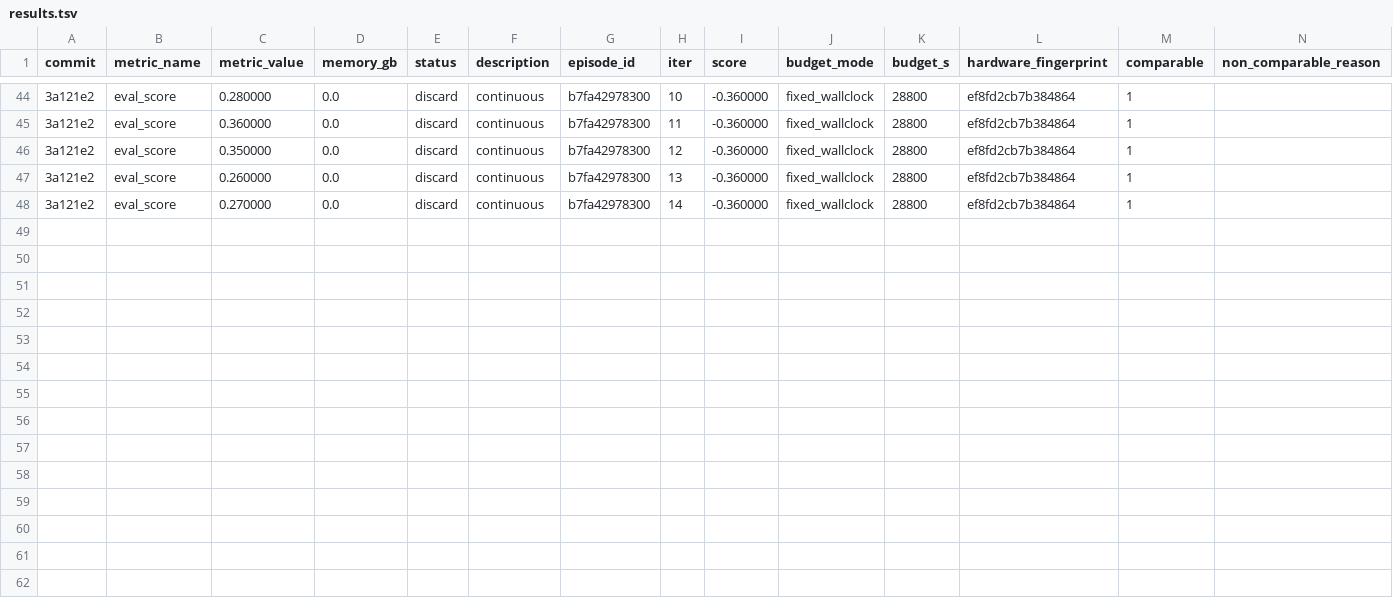
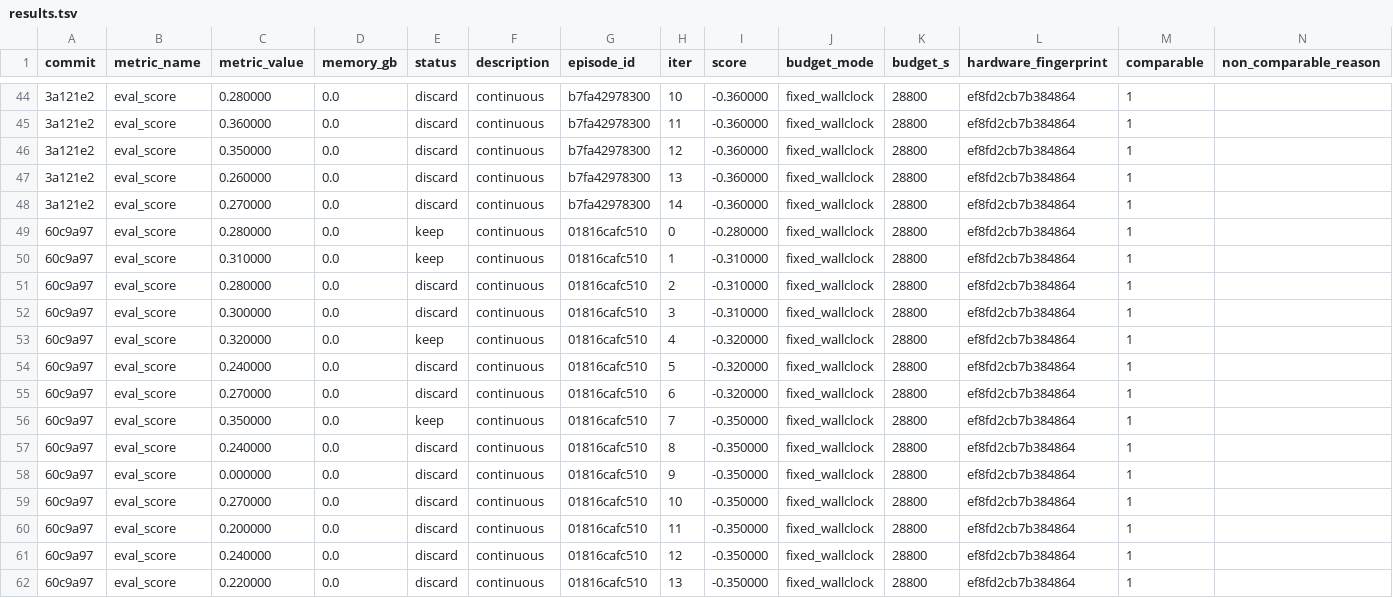
Before and after one commit to epappas/autoresearch-rl, a TSV file: artifacts/basilica-grpo/results.tsv, drawn as a sheet; only a part is shown, gaps mark what is left out; the diff names each change by its address in the sheet, - before the commit and + after, or states it on an @@ line.

Commit message:
data: add grid search comparison run (episode 01816caf)
13 grid iterations on Basilica A100. Best eval_score=0.35 at iter 7.
LLM policy reached 0.36 by iter 1 (4x faster convergence).
Also fix gpu_models to ["A100"] only for hardware comparability.

```diff
--- a/artifacts/basilica-grpo/results.tsv
+++ b/artifacts/basilica-grpo/results.tsv
+row 49: 60c9a97 | eval_score | 0.280000 | 0.0 | keep | continuous | 01816cafc510 | 0 | -0.280000 | fixed_wallclock | 28800 | ef8fd2cb7b384864 | 1
+row 50: 60c9a97 | eval_score | 0.310000 | 0.0 | keep | continuous | 01816cafc510 | 1 | -0.310000 | fixed_wallclock | 28800 | ef8fd2cb7b384864 | 1
+row 51: 60c9a97 | eval_score | 0.280000 | 0.0 | discard | continuous | 01816cafc510 | 2 | -0.310000 | fixed_wallclock | 28800 | ef8fd2cb7b384864 | 1
+row 52: 60c9a97 | eval_score | 0.300000 | 0.0 | discard | continuous | 01816cafc510 | 3 | -0.310000 | fixed_wallclock | 28800 | ef8fd2cb7b384864 | 1
+row 53: 60c9a97 | eval_score | 0.320000 | 0.0 | keep | continuous | 01816cafc510 | 4 | -0.320000 | fixed_wallclock | 28800 | ef8fd2cb7b384864 | 1
+row 54: 60c9a97 | eval_score | 0.240000 | 0.0 | discard | continuous | 01816cafc510 | 5 | -0.320000 | fixed_wallclock | 28800 | ef8fd2cb7b384864 | 1
+row 55: 60c9a97 | eval_score | 0.270000 | 0.0 | discard | continuous | 01816cafc510 | 6 | -0.320000 | fixed_wallclock | 28800 | ef8fd2cb7b384864 | 1
+row 56: 60c9a97 | eval_score | 0.350000 | 0.0 | keep | continuous | 01816cafc510 | 7 | -0.350000 | fixed_wallclock | 28800 | ef8fd2cb7b384864 | 1
+row 57: 60c9a97 | eval_score | 0.240000 | 0.0 | discard | continuous | 01816cafc510 | 8 | -0.350000 | fixed_wallclock | 28800 | ef8fd2cb7b384864 | 1
+row 58: 60c9a97 | eval_score | 0.000000 | 0.0 | discard | continuous | 01816cafc510 | 9 | -0.350000 | fixed_wallclock | 28800 | ef8fd2cb7b384864 | 1
+row 59: 60c9a97 | eval_score | 0.270000 | 0.0 | discard | continuous | 01816cafc510 | 10 | -0.350000 | fixed_wallclock | 28800 | ef8fd2cb7b384864 | 1
+row 60: 60c9a97 | eval_score | 0.200000 | 0.0 | discard | continuous | 01816cafc510 | 11 | -0.350000 | fixed_wallclock | 28800 | ef8fd2cb7b384864 | 1
+row 61: 60c9a97 | eval_score | 0.240000 | 0.0 | discard | continuous | 01816cafc510 | 12 | -0.350000 | fixed_wallclock | 28800 | ef8fd2cb7b384864 | 1
+row 62: 60c9a97 | eval_score | 0.220000 | 0.0 | discard | continuous | 01816cafc510 | 13 | -0.350000 | fixed_wallclock | 28800 | ef8fd2cb7b384864 | 1
```
Also changed, not shown: 2 other files.
